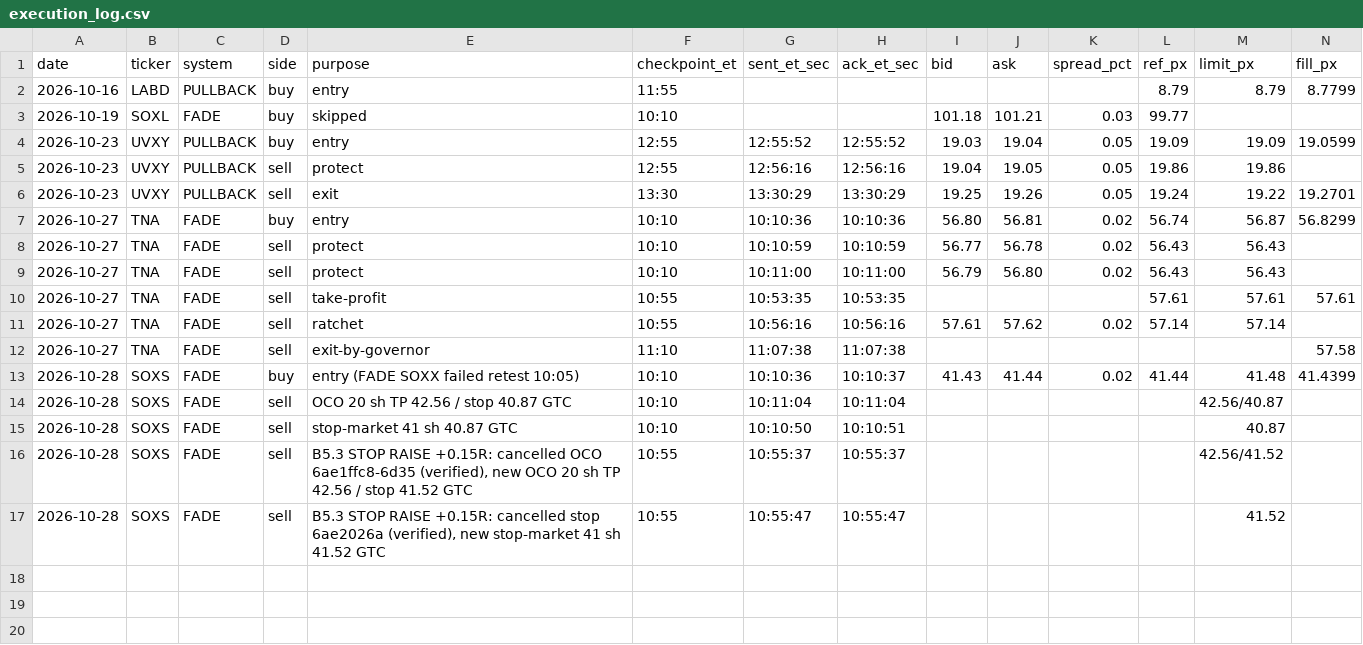
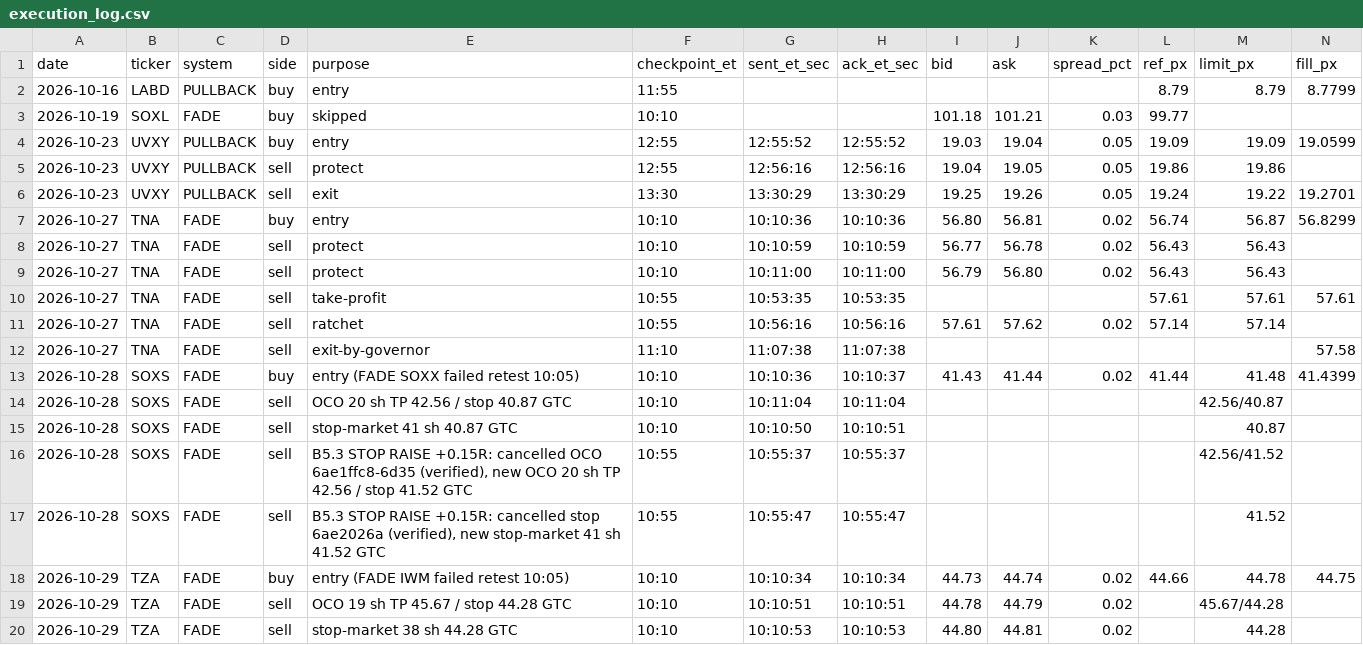
Before and after one commit to adamelci-22/Main, a CSV file: archive/execution_log.csv, drawn as a sheet; only a part is shown; rows hold the shown columns only; the diff names each change by its address in the sheet, - before the commit and + after, or states it on an @@ line.

```diff
--- a/archive/execution_log.csv
+++ b/archive/execution_log.csv
+row 18: 2026-10-29 | TZA | FADE | buy | entry (FADE IWM failed retest 10:05) | 10:10 | 10:10:34 | 10:10:34 | 44.73 | 44.74 | 0.02 | 44.66 | 44.78 | 44.75
+row 19: 2026-10-29 | TZA | FADE | sell | OCO 19 sh TP 45.67 / stop 44.28 GTC | 10:10 | 10:10:51 | 10:10:51 | 44.78 | 44.79 | 0.02 |  | 45.67/44.28
+row 20: 2026-10-29 | TZA | FADE | sell | stop-market 38 sh 44.28 GTC | 10:10 | 10:10:53 | 10:10:53 | 44.80 | 44.81 | 0.02 |  | 44.28
```
